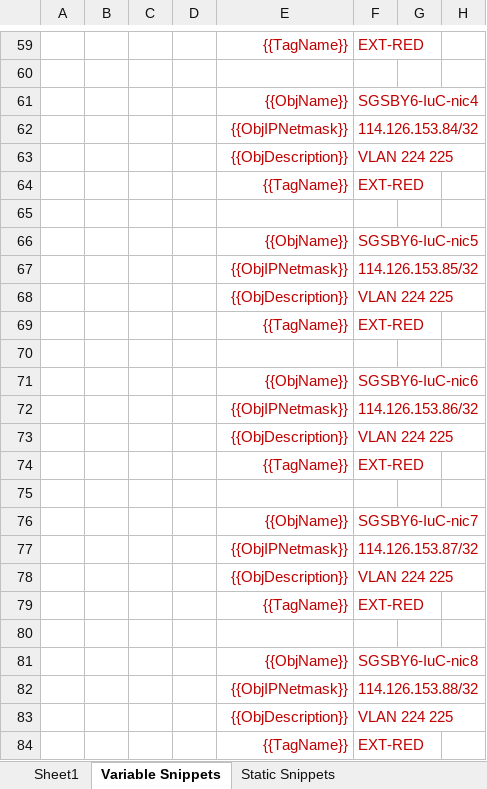
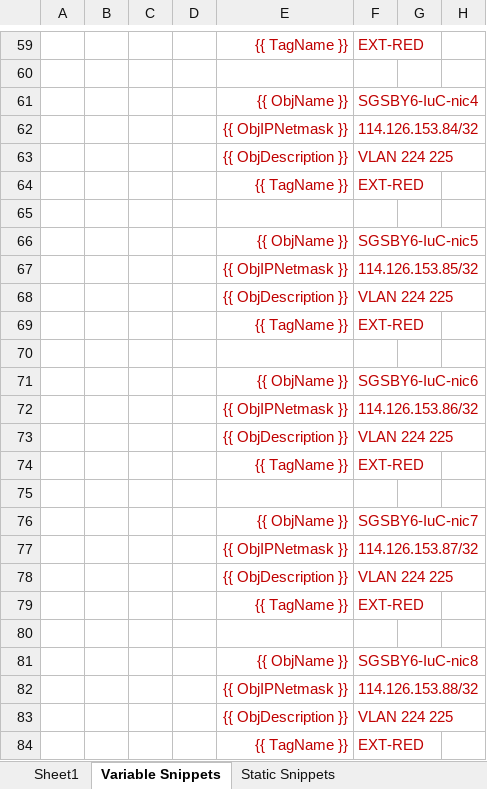
Before and after one commit to pennersm/TSel--001, an Excel workbook: Gayungan--002.xlsx, sheet Variable Snippets, drawn as a sheet; only a part is shown, gaps mark what is left out; values as stored, in another font and other column widths than the file's, no borders; the diff covers the shown part only; the diff names each change by its address in the sheet, - before the commit and + after, or states it on an @@ line.

Commit message:
first correction SFN snippet

```diff
--- a/Gayungan--002.xlsx (sheet Variable Snippets)
+++ b/Gayungan--002.xlsx (sheet Variable Snippets)
-E59: {{TagName}}
+E59: {{ TagName }}
-E61: {{ObjName}}
+E61: {{ ObjName }}
-E62: {{ObjIPNetmask}}
+E62: {{ ObjIPNetmask }}
-E63: {{ObjDescription}}
+E63: {{ ObjDescription }}
-E64: {{TagName}}
+E64: {{ TagName }}
-E66: {{ObjName}}
+E66: {{ ObjName }}
-E67: {{ObjIPNetmask}}
+E67: {{ ObjIPNetmask }}
-E68: {{ObjDescription}}
+E68: {{ ObjDescription }}
-E69: {{TagName}}
+E69: {{ TagName }}
-E71: {{ObjName}}
+E71: {{ ObjName }}
-E72: {{ObjIPNetmask}}
+E72: {{ ObjIPNetmask }}
-E73: {{ObjDescription}}
+E73: {{ ObjDescription }}
-E74: {{TagName}}
+E74: {{ TagName }}
-E76: {{ObjName}}
+E76: {{ ObjName }}
-E77: {{ObjIPNetmask}}
+E77: {{ ObjIPNetmask }}
-E78: {{ObjDescription}}
+E78: {{ ObjDescription }}
-E79: {{TagName}}
+E79: {{ TagName }}
-E81: {{ObjName}}
+E81: {{ ObjName }}
-E82: {{ObjIPNetmask}}
+E82: {{ ObjIPNetmask }}
-E83: {{ObjDescription}}
+E83: {{ ObjDescription }}
-E84: {{TagName}}
+E84: {{ TagName }}
```
Also changed, not shown: 44 edited cells elsewhere in this sheet, 9 other files.
